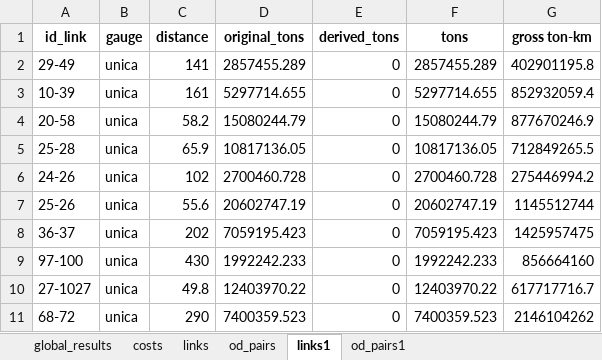
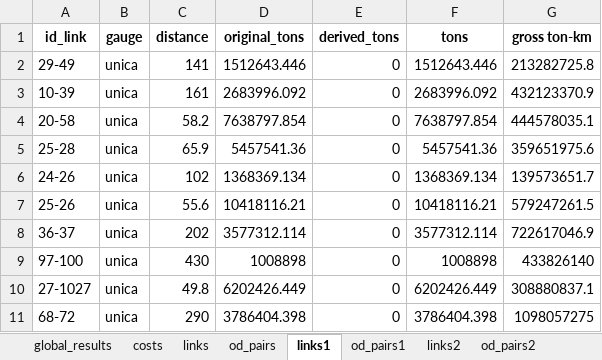
Before and after one commit to abenassi/freight-transport-network, an Excel workbook: reports/roadway_report.xlsx, sheet links1, drawn as a sheet; only a part is shown; values as stored, in another font and other column widths than the file's, no borders; the diff covers the shown part only; the diff names each change by its address in the sheet, - before the commit and + after, or states it on an @@ line.

```diff
--- a/reports/roadway_report.xlsx (sheet links1)
+++ b/reports/roadway_report.xlsx (sheet links1)
+sheet tab: links2
+sheet tab: od_pairs2
-D2 (original_tons): 2857455.289
+D2 (original_tons): 1512643.446
-F2 (tons): 2857455.289
+F2 (tons): 1512643.446
-G2 (gross ton-km): 402901195.8
+G2 (gross ton-km): 213282725.8
-D3 (original_tons): 5297714.655
+D3 (original_tons): 2683996.092
-F3 (tons): 5297714.655
+F3 (tons): 2683996.092
-G3 (gross ton-km): 852932059.4
+G3 (gross ton-km): 432123370.9
-D4 (original_tons): 15080244.79
+D4 (original_tons): 7638797.854
-F4 (tons): 15080244.79
+F4 (tons): 7638797.854
-G4 (gross ton-km): 877670246.9
+G4 (gross ton-km): 444578035.1
-D5 (original_tons): 10817136.05
+D5 (original_tons): 5457541.36
-F5 (tons): 10817136.05
+F5 (tons): 5457541.36
-G5 (gross ton-km): 712849265.5
+G5 (gross ton-km): 359651975.6
-D6 (original_tons): 2700460.728
+D6 (original_tons): 1368369.134
-F6 (tons): 2700460.728
+F6 (tons): 1368369.134
-G6 (gross ton-km): 275446994.2
+G6 (gross ton-km): 139573651.7
-D7 (original_tons): 20602747.19
+D7 (original_tons): 10418116.21
-F7 (tons): 20602747.19
+F7 (tons): 10418116.21
-G7 (gross ton-km): 1145512744
+G7 (gross ton-km): 579247261.5
-D8 (original_tons): 7059195.423
+D8 (original_tons): 3577312.114
-F8 (tons): 7059195.423
+F8 (tons): 3577312.114
-G8 (gross ton-km): 1425957475
+G8 (gross ton-km): 722617046.9
-D9 (original_tons): 1992242.233
+D9 (original_tons): 1008898
-F9 (tons): 1992242.233
+F9 (tons): 1008898
-G9 (gross ton-km): 856664160
+G9 (gross ton-km): 433826140
-D10 (original_tons): 12403970.22
+D10 (original_tons): 6202426.449
-F10 (tons): 12403970.22
+F10 (tons): 6202426.449
-G10 (gross ton-km): 617717716.7
+G10 (gross ton-km): 308880837.1
-D11 (original_tons): 7400359.523
+D11 (original_tons): 3786404.398
-F11 (tons): 7400359.523
+F11 (tons): 3786404.398
-G11 (gross ton-km): 2146104262
+G11 (gross ton-km): 1098057275
```
Also changed, not shown: 628 edited cells elsewhere in this sheet, sheet od_pairs1, sheet od_pairs, sheet links, sheet global_results, sheet costs, data/railway_parameters.xlsx, reports/freight_network_report.xlsx, 4 other files.
